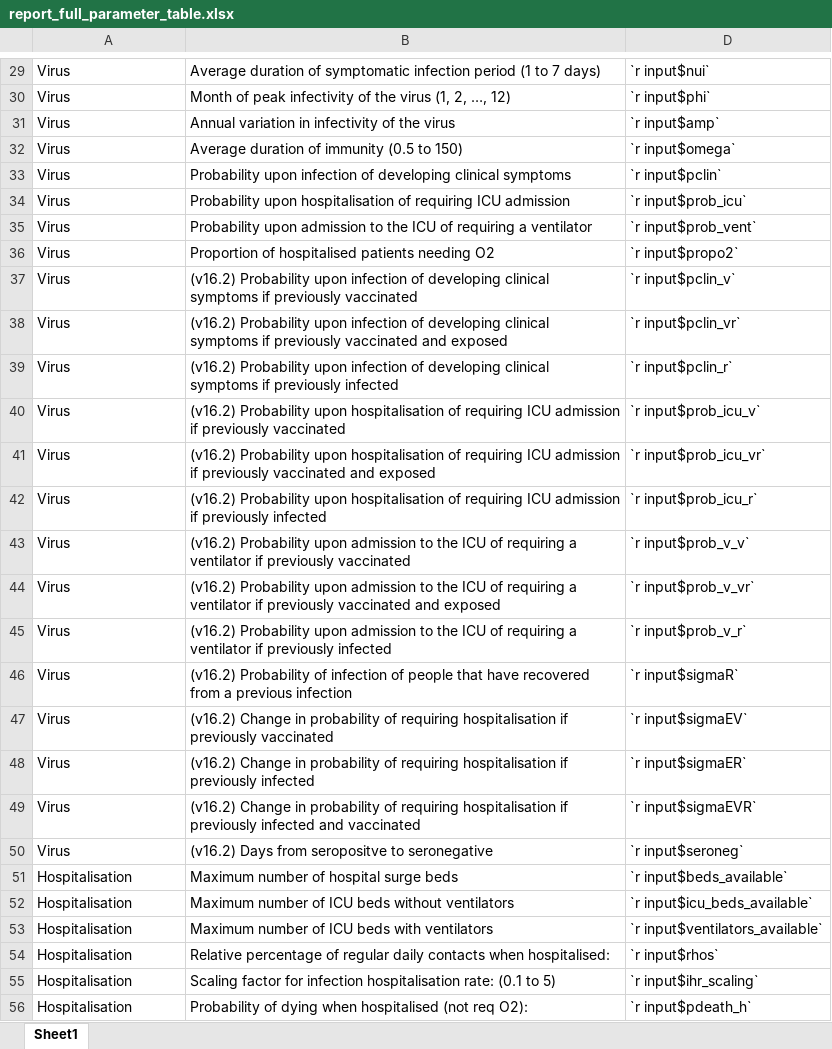
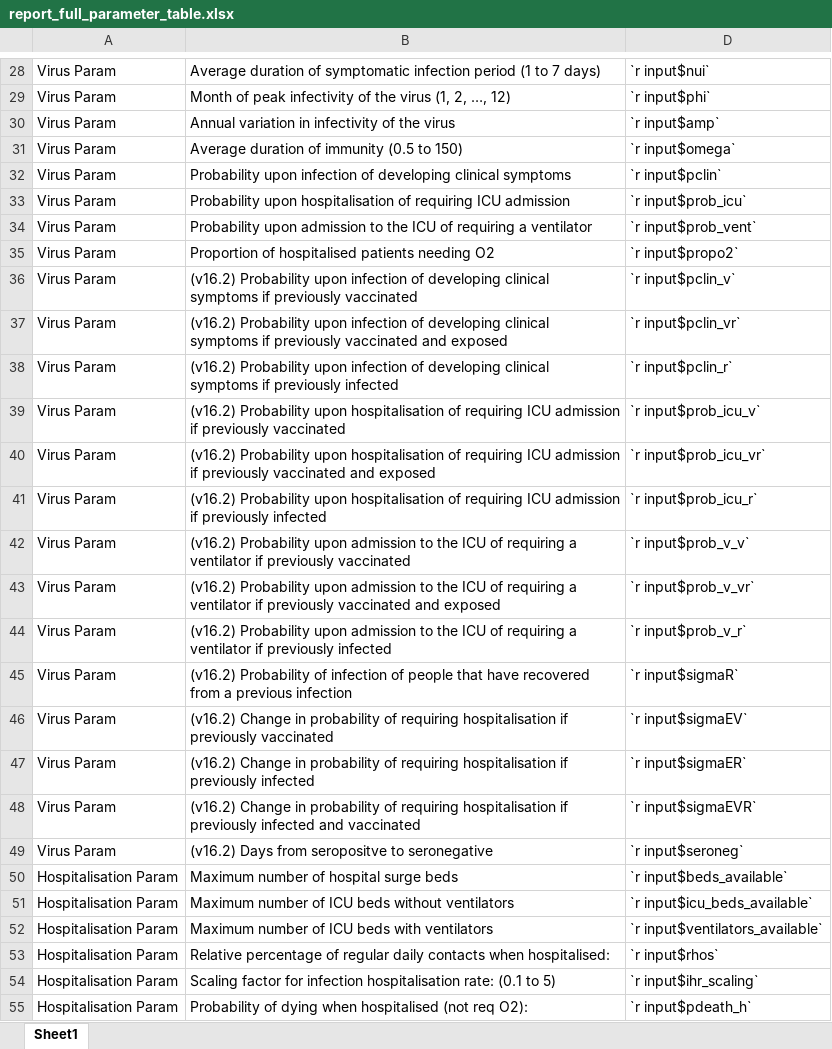
Before and after one commit to ocelhay/como, an Excel workbook: misc/report_full_parameter_table.xlsx, sheet Sheet1, drawn as a sheet; only a part is shown, gaps mark what is left out; values as stored, in another font and other column widths than the file's, no cell formats; addresses are those after the commit; the diff covers the shown part only; the diff names each change by its address in the sheet, - before the commit and + after, or states it on an @@ line.

```diff
--- a/misc/report_full_parameter_table.xlsx (sheet Sheet1)
+++ b/misc/report_full_parameter_table.xlsx (sheet Sheet1)
-A28:A49: Virus
+A28:A49: Virus Param
-A50:A55: Hospitalisation
+A50:A55: Hospitalisation Param
```
Also changed, not shown: 2 added rows, 6 removed rows and 42 edited cells elsewhere in this sheet, cell formats, formulas that keep their value, hidden cells, 7 other files.
